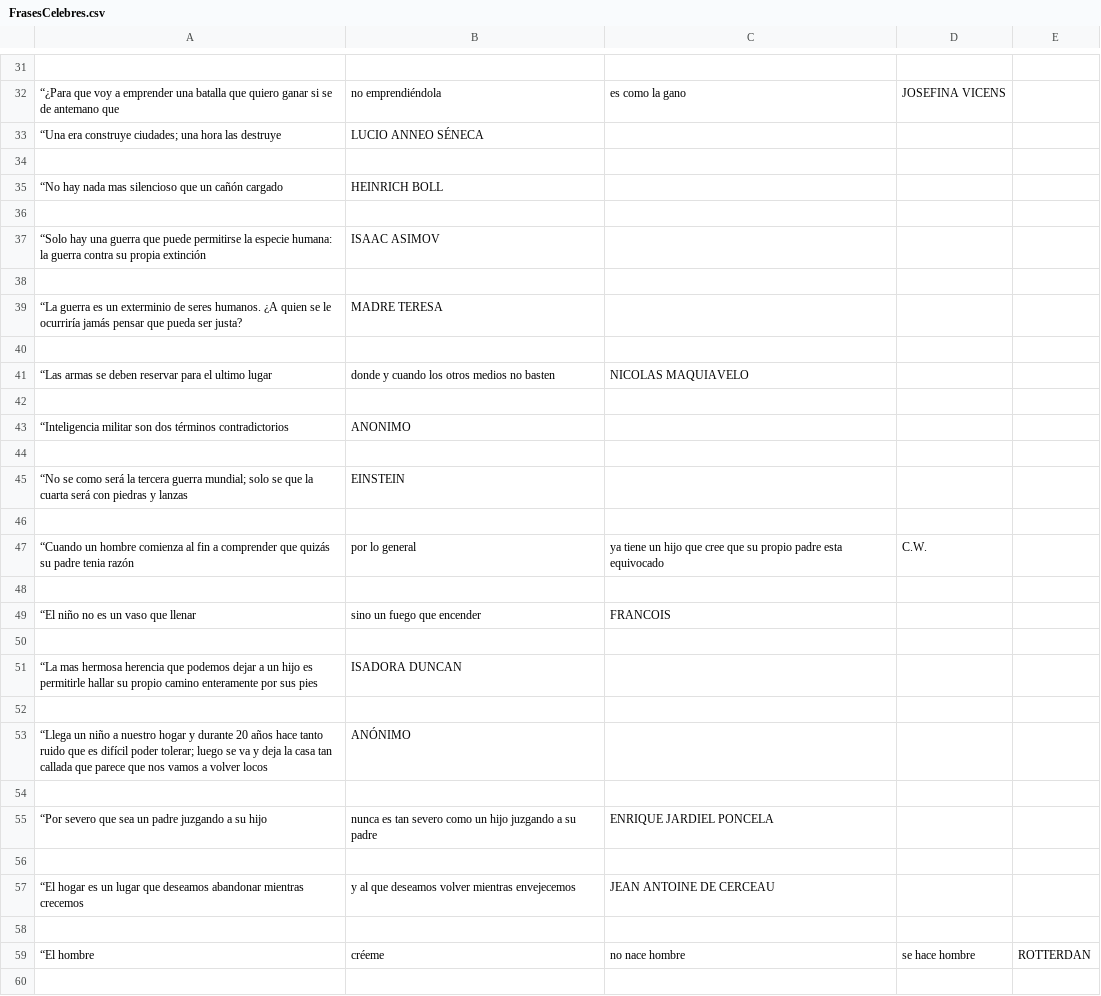
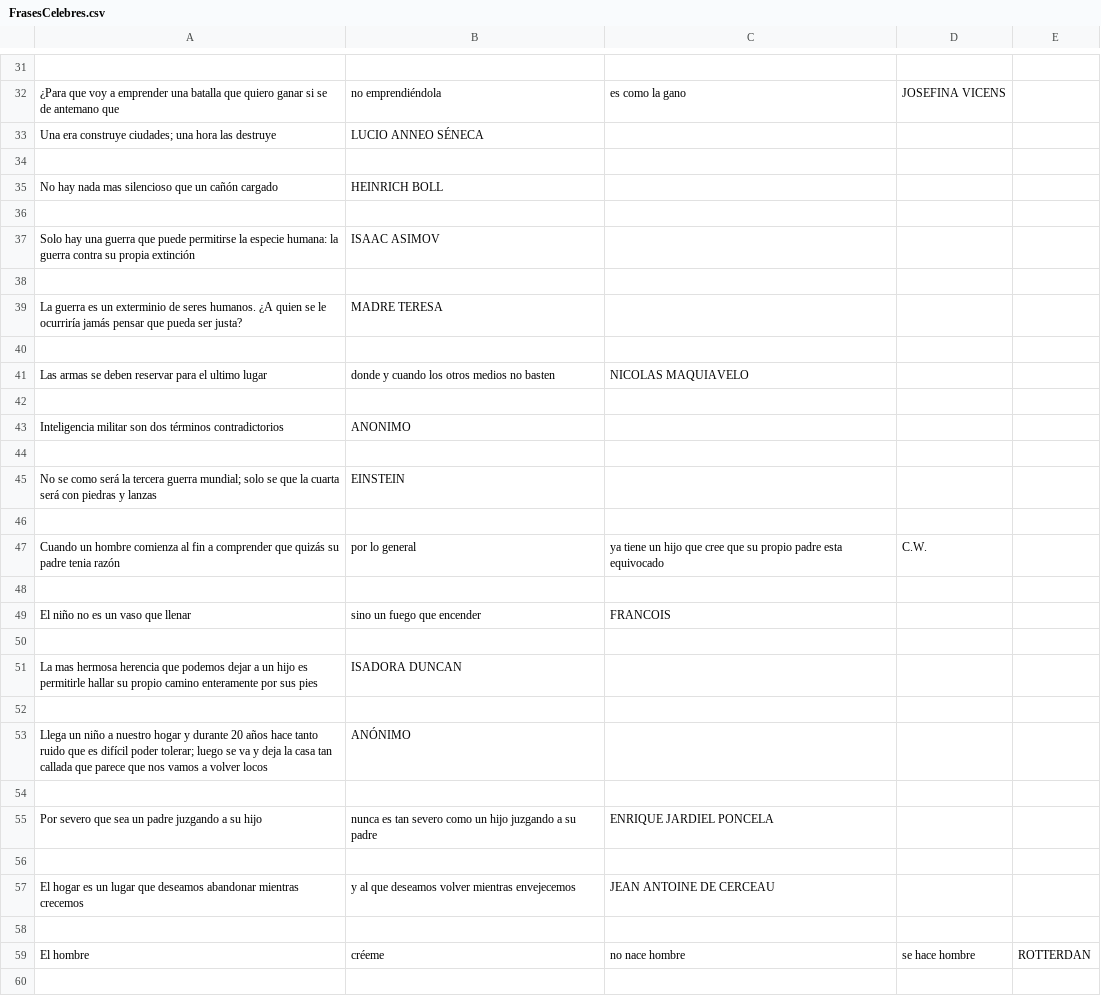
Before and after one commit to Funpei/chatBot, a CSV file: DataSet/FrasesCelebres.csv, drawn as a sheet; only a part is shown, gaps mark what is left out; the diff covers the shown part only; the diff names each change by its address in the sheet, - before the commit and + after, or states it on an @@ line.

```diff
--- a/DataSet/FrasesCelebres.csv
+++ b/DataSet/FrasesCelebres.csv
-A32: “¿Para que voy…
+A32: ¿Para que voy…
-A33: “Una era construye…
+A33: Una era construye…
-A35: “No hay nada…
+A35: No hay nada…
-A37: “Solo hay una…
+A37: Solo hay una…
-A39: “La guerra es…
+A39: La guerra es…
-A41: “Las armas se…
+A41: Las armas se…
-A43: “Inteligencia militar son…
+A43: Inteligencia militar son…
-A45: “No se como…
+A45: No se como…
-A47: “Cuando un hombre…
+A47: Cuando un hombre…
-A49: “El niño no es un vaso que llenar
+A49: El niño no es un vaso que llenar
-A51: “La mas hermosa…
+A51: La mas hermosa…
-A53: “Llega un niño…
+A53: Llega un niño…
-A55: “Por severo que…
+A55: Por severo que…
-A57: “El hogar es…
+A57: El hogar es…
-A59: “El hombre
+A59: El hombre
```
Also changed, not shown: 2 added rows, 3 removed rows and 29 edited cells elsewhere in this file.
